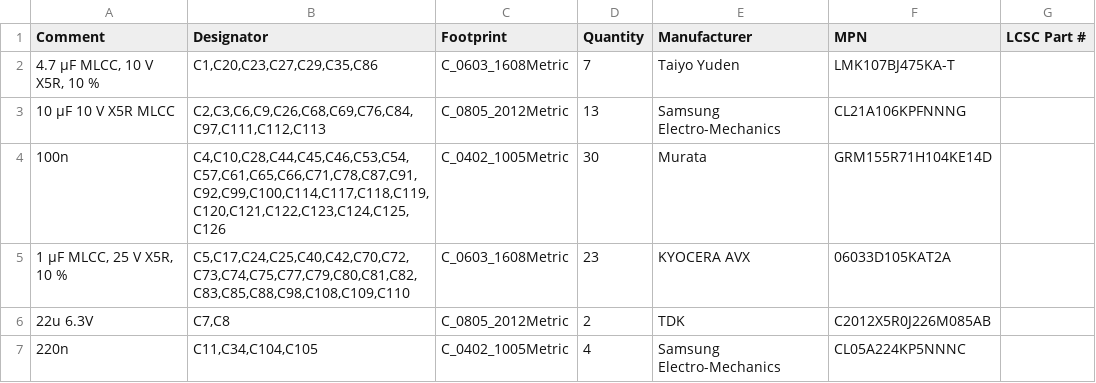
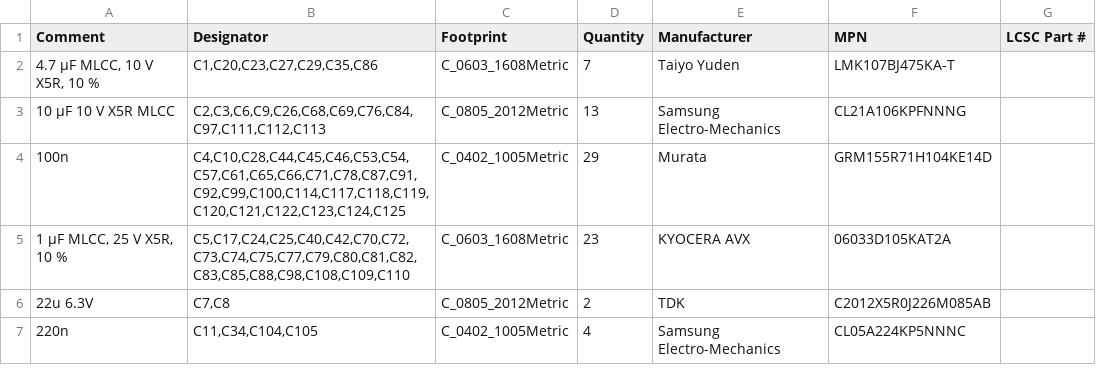
Before and after one commit to pingpongshow/MDX-1, a CSV file: hardware/mdx1/fab/BOM/MDX-1_main_BOM.csv, drawn as a sheet; only a part is shown; the diff covers the shown part only.

```diff
--- a/hardware/mdx1/fab/BOM/MDX-1_main_BOM.csv
+++ b/hardware/mdx1/fab/BOM/MDX-1_main_BOM.csv
@@ -3,3 +3,3 @@ Comment,Designator,Footprint,Quantity,Manufacturer,MPN,LCSC Part #
 10 µF 10 V X5R MLCC,"C2,C3,C6,C9,C26,C68,C69,C76,C84,C97,C111,C112,C113",C_0805_2012Metric,13,Samsung Electro-Mechanics,CL21A106KPFNNNG,
-100n,"C4,C10,C28,C44,C45,C46,C53,C54,C57,C61,C65,C66,C71,C78,C87,C91,C92,C99,C100,C114,C117,C118,C119,C120,C121,C122,C123,C124,C125,C126",C_0402_1005Metric,30,Murata,GRM155R71H104KE14D,
+100n,"C4,C10,C28,C44,C45,C46,C53,C54,C57,C61,C65,C66,C71,C78,C87,C91,C92,C99,C100,C114,C117,C118,C119,C120,C121,C122,C123,C124,C125",C_0402_1005Metric,29,Murata,GRM155R71H104KE14D,
 "1 µF MLCC, 25 V X5R, 10 %","C5,C17,C24,C25,C40,C42,C70,C72,C73,C74,C75,C77,C79,C80,C81,C82,C83,C85,C88,C98,C108,C109,C110",C_0603_1608Metric,23,KYOCERA AVX,06033D105KAT2A,
```
Also changed, not shown: 5 added rows, 2 removed rows and 20 edited cells elsewhere in this file, hardware/mdx1/fab/PNP/MDX-1_main_CPL.csv, 43 other files.
